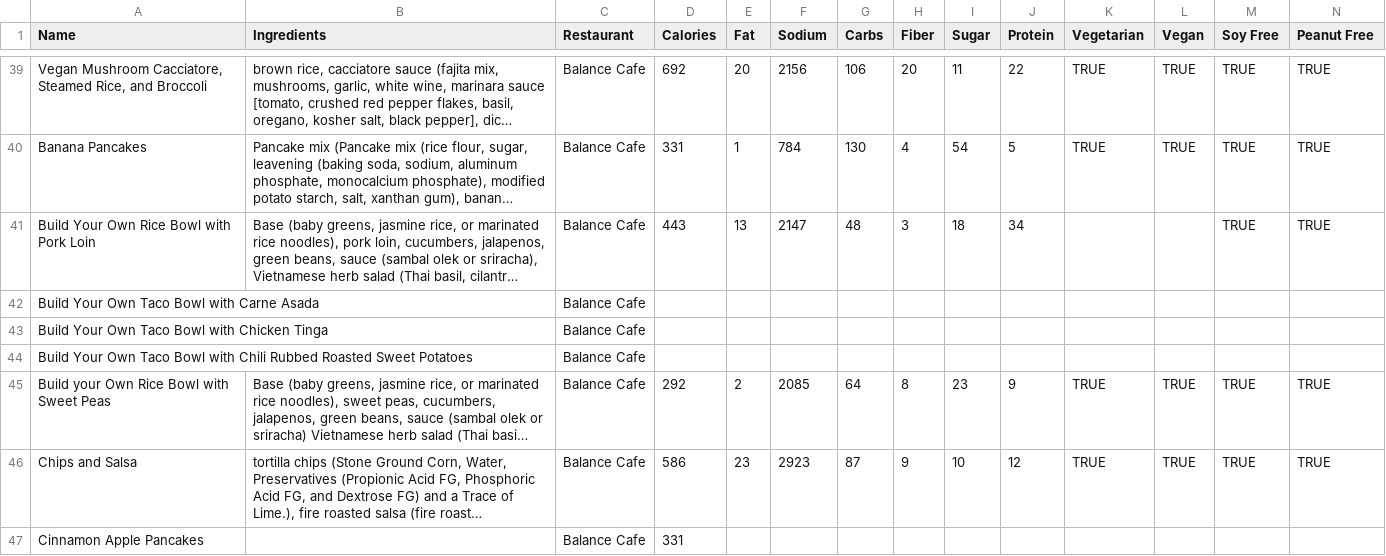
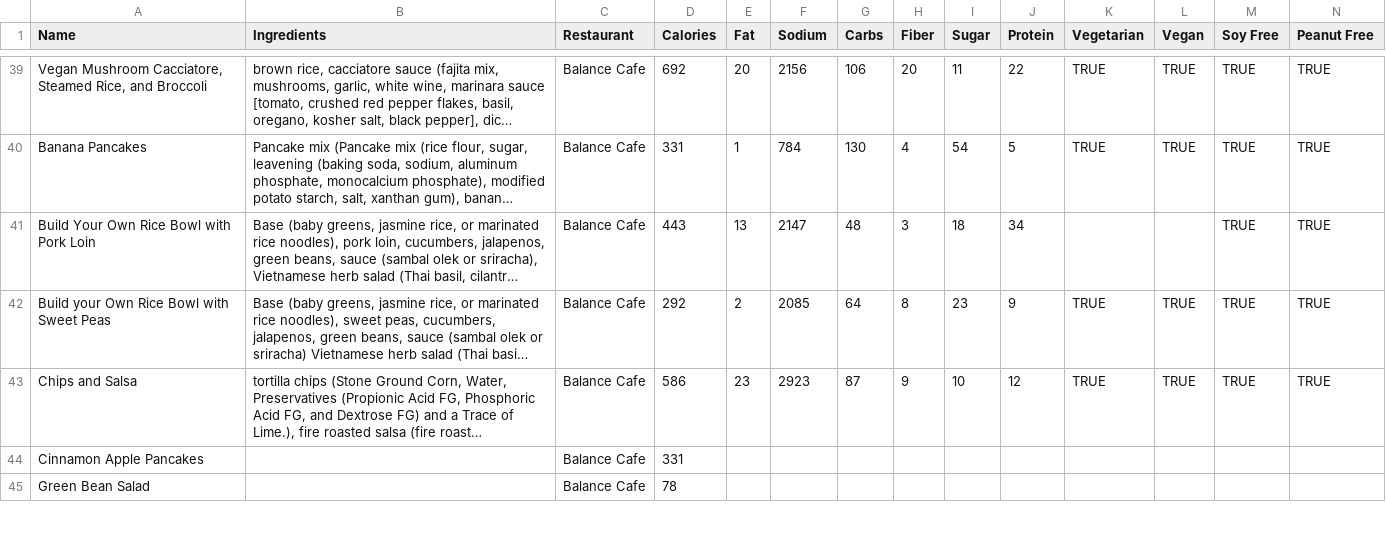
Before and after one commit to AlexBuchko/PolyFoodFinder, a CSV file: Nutrition Calculator - Cal Poly Campus Dining.csv, drawn as a sheet; only a part is shown, gaps mark what is left out; the shorter side is filled out with more unchanged rows; long unchanged cells end in …; rows hold the shown columns only; the diff names each change by its address in the sheet, - before the commit and + after, or states it on an @@ line.

Commit message:
Updated the schema and some of the data. Mostly added prices for data

```diff
--- a/Nutrition Calculator - Cal Poly Campus Dining.csv
+++ b/Nutrition Calculator - Cal Poly Campus Dining.csv
-row 42: Build Your Own Taco Bowl with Carne Asada |  | Balance Cafe
-row 43: Build Your Own Taco Bowl with Chicken Tinga |  | Balance Cafe
-row 44: Build Your Own Taco Bowl with Chili Rubbed Roasted Sweet Potatoes |  | Balance Cafe
```
Also changed, not shown: 6 other files.
